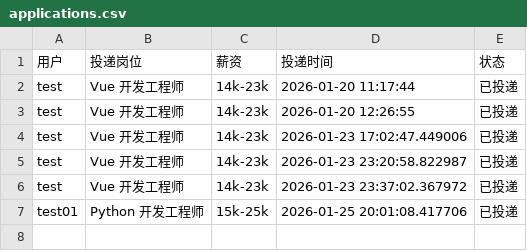
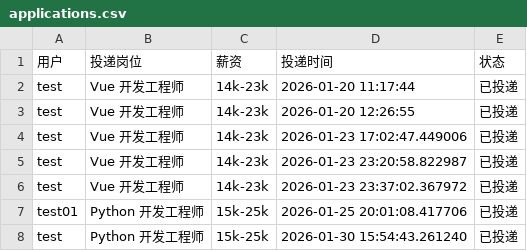
Before and after one commit to sumikko-Charlotte/AI_Career_Helper, a CSV file: backend/data/applications.csv, drawn as a sheet.

```diff
--- a/backend/data/applications.csv
+++ b/backend/data/applications.csv
@@ -7 +7,2 @@ test,Vue 开发工程师,14k-23k,2026-01-23 23:37:02.367972,已投递
 test01,Python 开发工程师,15k-25k,2026-01-25 20:01:08.417706,已投递
+test,Python 开发工程师,15k-25k,2026-01-30 15:54:43.261240,已投递
```
Also changed, not shown: 15 other files.
